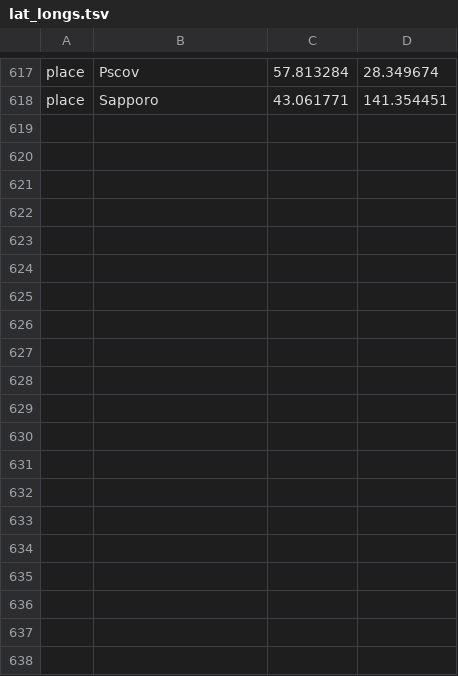
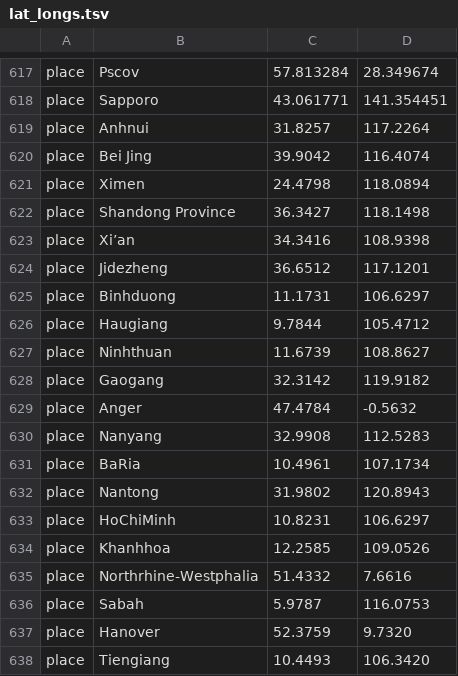
Before and after one commit to hodcroftlab/enterovirus_a71, a TSV file: config/lat_longs.tsv, drawn as a sheet; only a part is shown, gaps mark what is left out; the diff covers the shown part only; the diff names each change by its address in the sheet, - before the commit and + after, or states it on an @@ line.

```diff
--- a/config/lat_longs.tsv
+++ b/config/lat_longs.tsv
+row 619: place | Anhnui | 31.8257 | 117.2264
+row 620: place | Bei Jing | 39.9042 | 116.4074
+row 621: place | Ximen | 24.4798 | 118.0894
+row 622: place | Shandong Province | 36.3427 | 118.1498
+row 623: place | Xi’an | 34.3416 | 108.9398
+row 624: place | Jidezheng | 36.6512 | 117.1201
+row 625: place | Binhduong | 11.1731 | 106.6297
+row 626: place | Haugiang | 9.7844 | 105.4712
+row 627: place | Ninhthuan | 11.6739 | 108.8627
+row 628: place | Gaogang | 32.3142 | 119.9182
+row 629: place | Anger | 47.4784 | -0.5632
+row 630: place | Nanyang | 32.9908 | 112.5283
+row 631: place | BaRia | 10.4961 | 107.1734
+row 632: place | Nantong | 31.9802 | 120.8943
+row 633: place | HoChiMinh | 10.8231 | 106.6297
+row 634: place | Khanhhoa | 12.2585 | 109.0526
+row 635: place | Northrhine-Westphalia | 51.4332 | 7.6616
+row 636: place | Sabah | 5.9787 | 116.0753
+row 637: place | Hanover | 52.3759 | 9.7320
+row 638: place | Tiengiang | 10.4493 | 106.3420
```
Also changed, not shown: 28 added rows elsewhere in this file, config/geo_regions.tsv.
